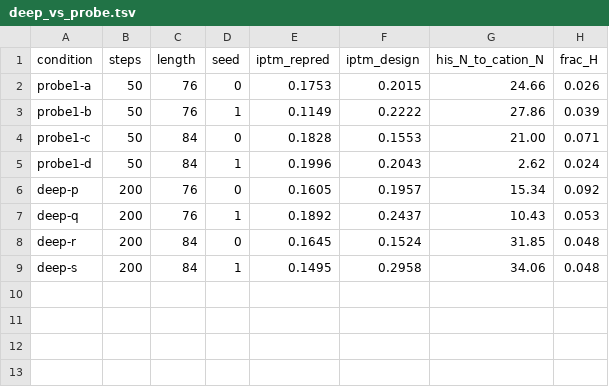
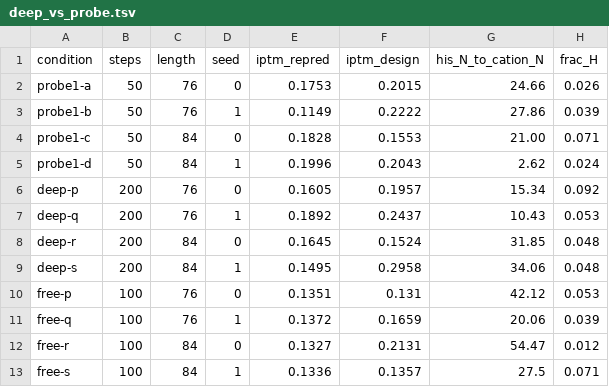
Before and after one commit to harishrajaram-svg/adaptyv-egfr-ph-switch, a TSV file: analysis/02-tnf/deep_vs_probe.tsv, drawn as a sheet.

```diff
--- a/analysis/02-tnf/deep_vs_probe.tsv
+++ b/analysis/02-tnf/deep_vs_probe.tsv
@@ -9 +9,5 @@ deep-r	200	84	0	0.1645	0.1524	31.85	0.048
 deep-s	200	84	1	0.1495	0.2958	34.06	0.048
+free-p	100	76	0	0.1351	0.131	42.12	0.053
+free-q	100	76	1	0.1372	0.1659	20.06	0.039
+free-r	100	84	0	0.1327	0.2131	54.47	0.012
+free-s	100	84	1	0.1336	0.1357	27.5	0.071
```
Also changed, not shown: 7 other files.
